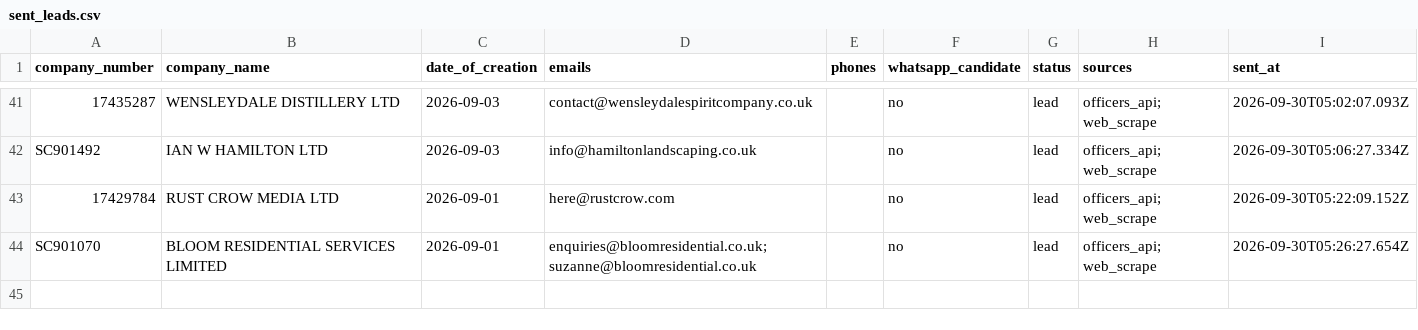
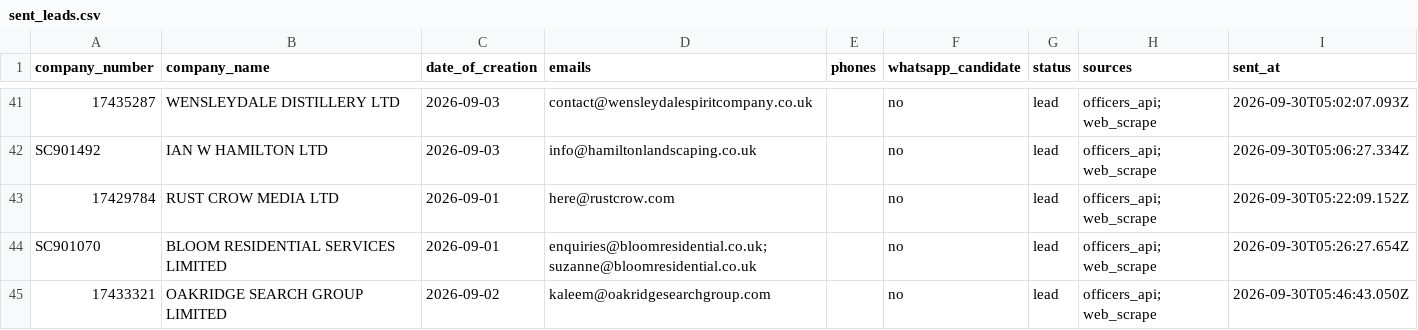
Before and after one commit to ops551/data-pipeline-test, a CSV file: sent_leads.csv, drawn as a sheet; only a part is shown, gaps mark what is left out.

```diff
--- a/sent_leads.csv
+++ b/sent_leads.csv
@@ -44 +44,2 @@ SC901492,IAN W HAMILTON LTD,2026-09-03,info@hamiltonlandscaping.co.uk,,no,lead,o
 SC901070,BLOOM RESIDENTIAL SERVICES LIMITED,2026-09-01,enquiries@bloomresidential.co.uk; suzanne@bloomresidential.co.uk,,no,lead,officers_api; web_scrape,2026-09-30T05:26:27.654Z
+17433321,OAKRIDGE SEARCH GROUP LIMITED,2026-09-02,kaleem@oakridgesearchgroup.com,,no,lead,officers_api; web_scrape,2026-09-30T05:46:43.050Z
```
Also changed, not shown: candidates.csv, enriched.csv, 1 other file.
